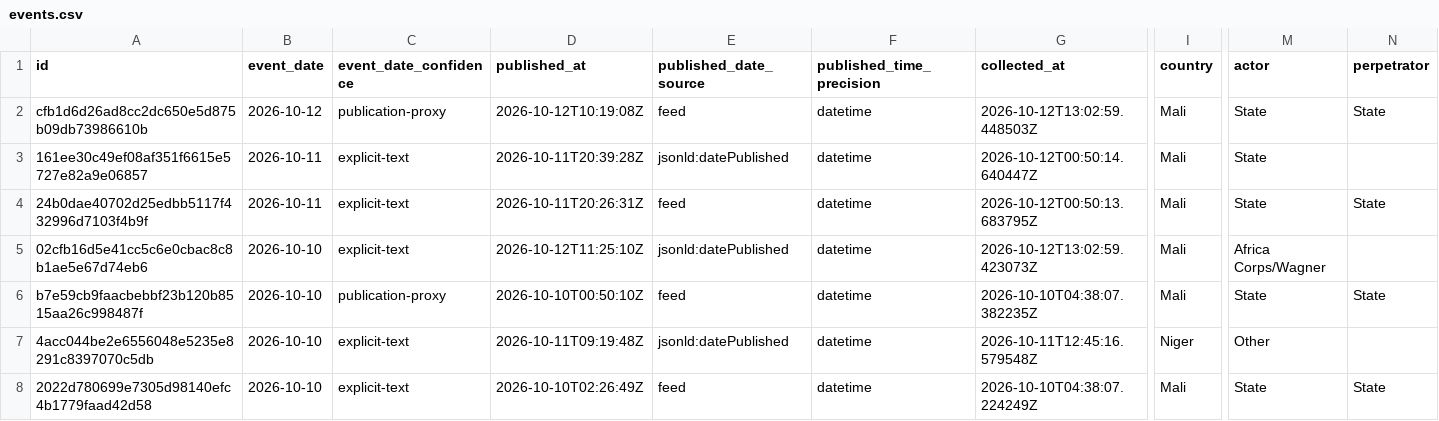
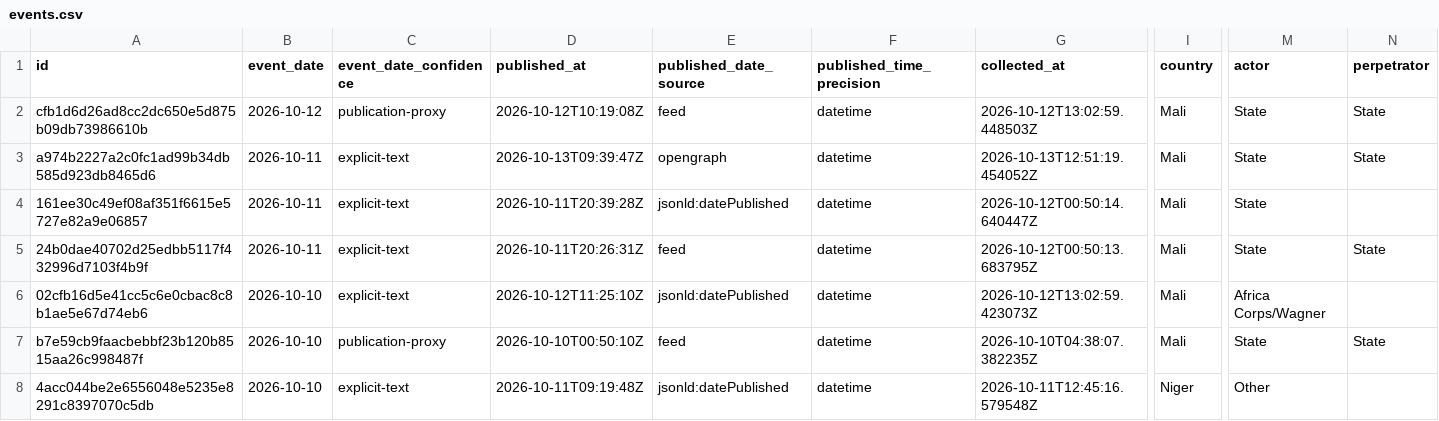
Before and after one commit to mosescosta33/sahel-data-collection, a CSV file: data/events.csv, drawn as a sheet; only a part is shown, gaps mark what is left out; the shorter side is filled out with more unchanged rows; rows hold the shown columns only; the diff names each change by its address in the sheet, - before the commit and + after, or states it on an @@ line.

```diff
--- a/data/events.csv
+++ b/data/events.csv
+row 3: a974b2227a2c0fc1ad99b34db585d923db8465d6 | 2026-10-11 | explicit-text | 2026-10-13T09:39:47Z | opengraph | datetime | 2026-10-13T12:51:19.454052Z | Mali | State | State
```
Also changed, not shown: 18 other files.
